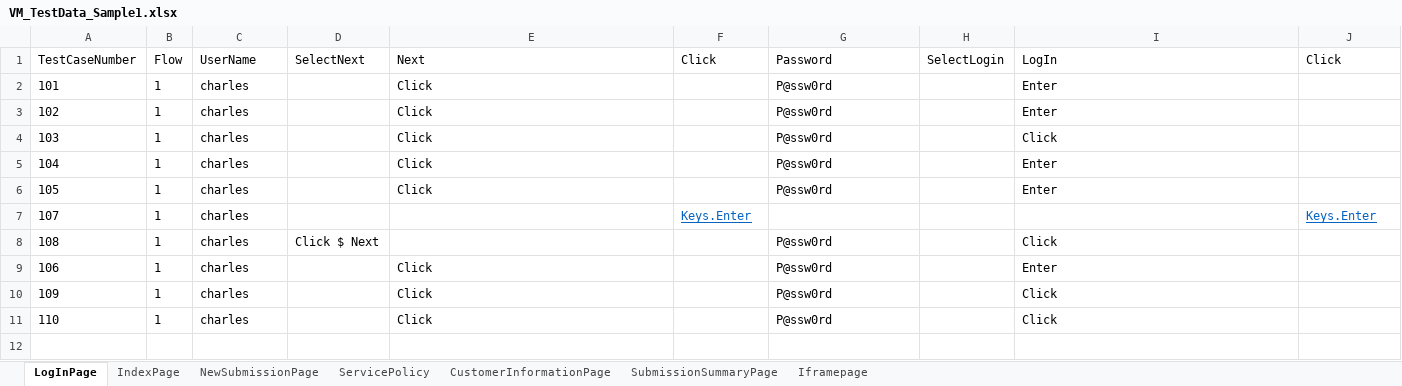
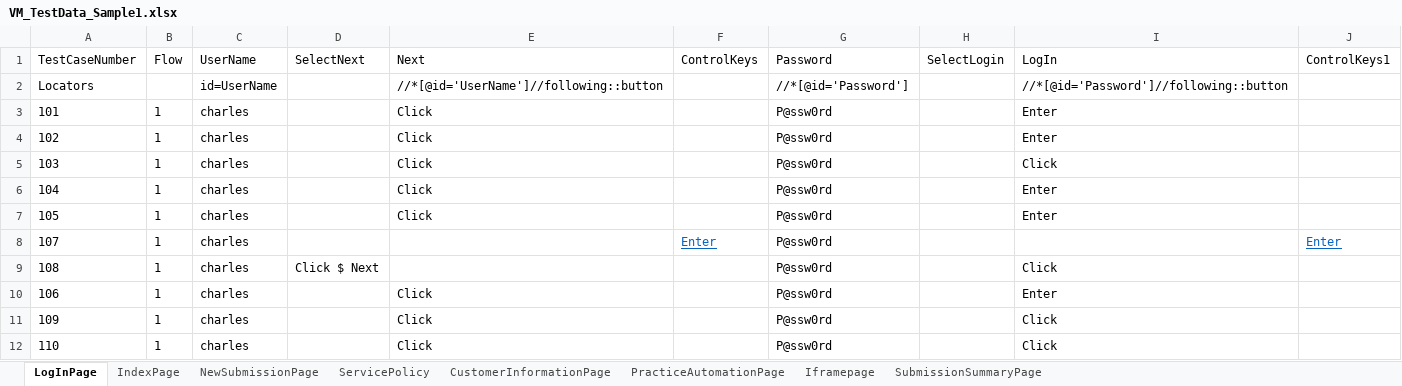
Before and after one commit to lucky0930/KLICCodelessFramework, an Excel workbook: resources/test_data/VM_TestData_Sample1.xlsx, sheet LogInPage, drawn as a sheet; values as stored, in another font and other column widths than the file's, no borders; addresses are those after the commit; the diff names each change by its address in the sheet, - before the commit and + after, or states it on an @@ line.

```diff
--- a/resources/test_data/VM_TestData_Sample1.xlsx (sheet LogInPage)
+++ b/resources/test_data/VM_TestData_Sample1.xlsx (sheet LogInPage)
+sheet tab: PracticeAutomationPage
@@ sheet tab order changed: LogInPage | IndexPage | NewSubmissionPage | ServicePolicy | CustomerInformationPage | PracticeAutomationPage | Iframepage | SubmissionSummaryPage @@
-F1: Click
+F1: ControlKeys
-J1: Click
+J1: ControlKeys1
+row 2: Locators |  | id=UserName |  | //*[@id='UserName']//following::button |  | //*[@id='Password'] |  | //*[@id='Password']//following::button
-F8 (ControlKeys): Keys.Enter
+F8 (ControlKeys): Enter
-G8 (Password): (empty)
+G8 (Password): P@ssw0rd
-J8 (ControlKeys1): Keys.Enter
+J8 (ControlKeys1): Enter
```
Also changed, not shown: sheet NewSubmissionPage, sheet CustomerInformationPage, sheet IndexPage, sheet SubmissionSummaryPage, sheet ServicePolicy, 25 other files.
